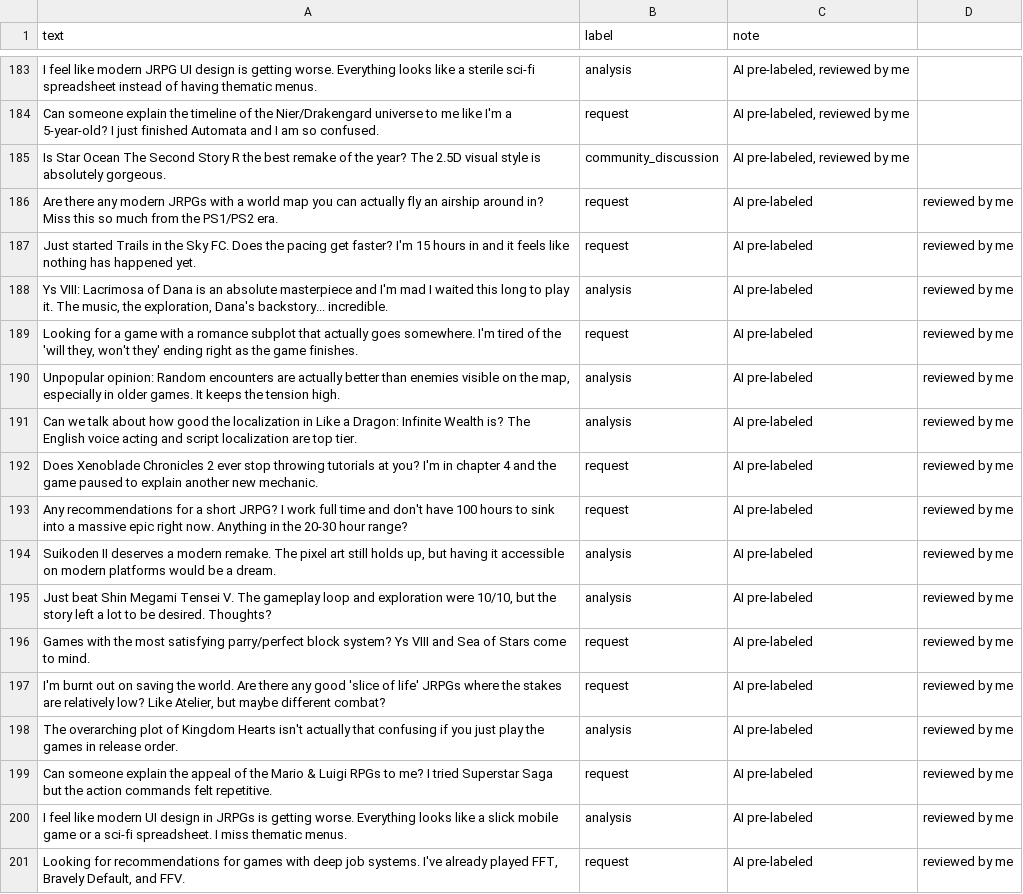
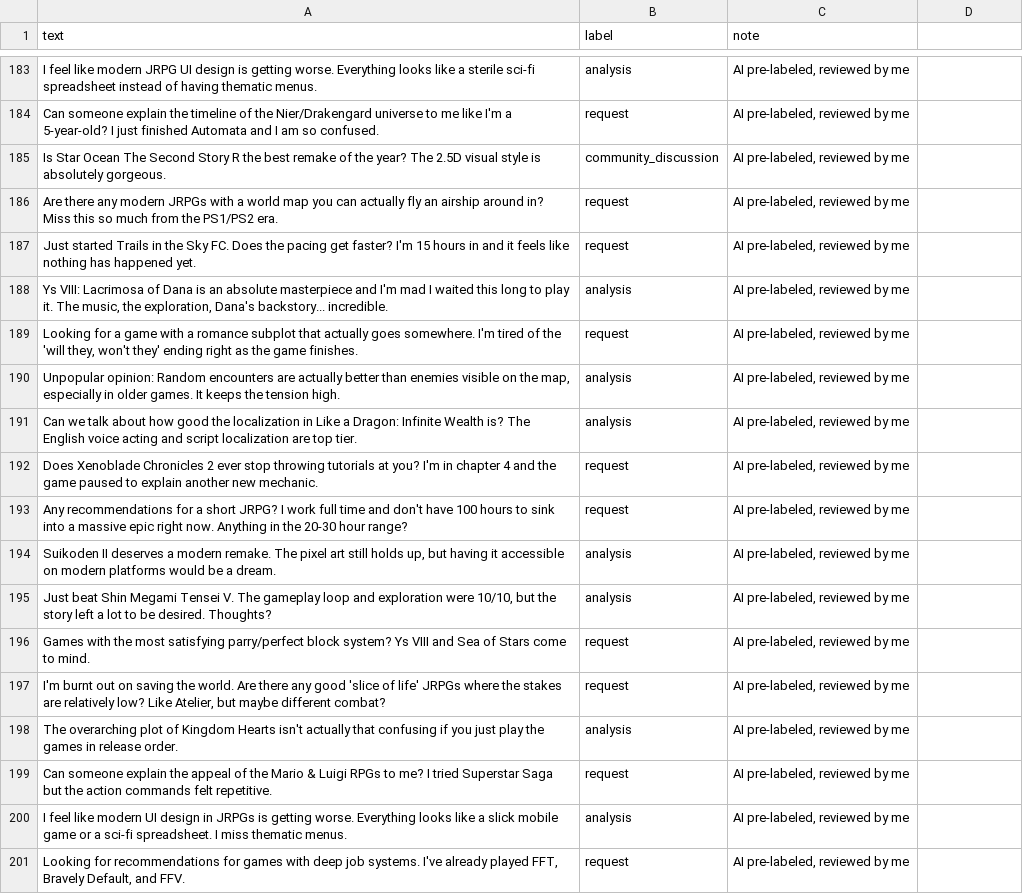
Before and after one commit to SilentRequiem/ai201-project3-takemeter-starter-v2026, a CSV file: labels.csv, drawn as a sheet; only a part is shown, gaps mark what is left out.

Commit message:
Fix CSV quoting for reviewed AI labels

```diff
--- a/labels.csv
+++ b/labels.csv
@@ -185,17 +185,17 @@ Can someone explain the timeline of the Nier/Drakengard universe to me like I'm
 Is Star Ocean The Second Story R the best remake of the year? The 2.5D visual style is absolutely gorgeous.,community_discussion,"AI pre-labeled, reviewed by me"
-Are there any modern JRPGs with a world map you can actually fly an airship around in? Miss this so much from the PS1/PS2 era.,request,AI pre-labeled, reviewed by me
-Just started Trails in the Sky FC. Does the pacing get faster? I'm 15 hours in and it feels like nothing has happened yet.,request,AI pre-labeled, reviewed by me
-"Ys VIII: Lacrimosa of Dana is an absolute masterpiece and I'm mad I waited this long to play it. The music, the exploration, Dana's backstory... incredible.",analysis,AI pre-labeled, reviewed by me
-"Looking for a game with a romance subplot that actually goes somewhere. I'm tired of the 'will they, won't they' ending right as the game finishes.",request,AI pre-labeled, reviewed by me
-"Unpopular opinion: Random encounters are actually better than enemies visible on the map, especially in older games. It keeps the tension high.",analysis,AI pre-labeled, reviewed by me
-Can we talk about how good the localization in Like a Dragon: Infinite Wealth is? The English voice acting and script localization are top tier.,analysis,AI pre-labeled, reviewed by me
-Does Xenoblade Chronicles 2 ever stop throwing tutorials at you? I'm in chapter 4 and the game paused to explain another new mechanic.,request,AI pre-labeled, reviewed by me
-Any recommendations for a short JRPG? I work full time and don't have 100 hours to sink into a massive epic right now. Anything in the 20-30 hour range?,request,AI pre-labeled, reviewed by me
-"Suikoden II deserves a modern remake. The pixel art still holds up, but having it accessible on modern platforms would be a dream.",analysis,AI pre-labeled, reviewed by me
-"Just beat Shin Megami Tensei V. The gameplay loop and exploration were 10/10, but the story left a lot to be desired. Thoughts?",analysis,AI pre-labeled, reviewed by me
-Games with the most satisfying parry/perfect block system? Ys VIII and Sea of Stars come to mind.,request,AI pre-labeled, reviewed by me
-"I'm burnt out on saving the world. Are there any good 'slice of life' JRPGs where the stakes are relatively low? Like Atelier, but maybe different combat?",request,AI pre-labeled, reviewed by me
-The overarching plot of Kingdom Hearts isn't actually that confusing if you just play the games in release order.,analysis,AI pre-labeled, reviewed by me
-Can someone explain the appeal of the Mario & Luigi RPGs to me? I tried Superstar Saga but the action commands felt repetitive.,request,AI pre-labeled, reviewed by me
-I feel like modern UI design in JRPGs is getting worse. Everything looks like a slick mobile game or a sci-fi spreadsheet. I miss thematic menus.,analysis,AI pre-labeled, reviewed by me
-"Looking for recommendations for games with deep job systems. I've already played FFT, Bravely Default, and FFV.",request,AI pre-labeled, reviewed by me
+Are there any modern JRPGs with a world map you can actually fly an airship around in? Miss this so much from the PS1/PS2 era.,request,"AI pre-labeled, reviewed by me"
+Just started Trails in the Sky FC. Does the pacing get faster? I'm 15 hours in and it feels like nothing has happened yet.,request,"AI pre-labeled, reviewed by me"
+"Ys VIII: Lacrimosa of Dana is an absolute masterpiece and I'm mad I waited this long to play it. The music, the exploration, Dana's backstory... incredible.",analysis,"AI pre-labeled, reviewed by me"
+"Looking for a game with a romance subplot that actually goes somewhere. I'm tired of the 'will they, won't they' ending right as the game finishes.",request,"AI pre-labeled, reviewed by me"
+"Unpopular opinion: Random encounters are actually better than enemies visible on the map, especially in older games. It keeps the tension high.",analysis,"AI pre-labeled, reviewed by me"
+Can we talk about how good the localization in Like a Dragon: Infinite Wealth is? The English voice acting and script localization are top tier.,analysis,"AI pre-labeled, reviewed by me"
+Does Xenoblade Chronicles 2 ever stop throwing tutorials at you? I'm in chapter 4 and the game paused to explain another new mechanic.,request,"AI pre-labeled, reviewed by me"
+Any recommendations for a short JRPG? I work full time and don't have 100 hours to sink into a massive epic right now. Anything in the 20-30 hour range?,request,"AI pre-labeled, reviewed by me"
+"Suikoden II deserves a modern remake. The pixel art still holds up, but having it accessible on modern platforms would be a dream.",analysis,"AI pre-labeled, reviewed by me"
+"Just beat Shin Megami Tensei V. The gameplay loop and exploration were 10/10, but the story left a lot to be desired. Thoughts?",analysis,"AI pre-labeled, reviewed by me"
+Games with the most satisfying parry/perfect block system? Ys VIII and Sea of Stars come to mind.,request,"AI pre-labeled, reviewed by me"
+"I'm burnt out on saving the world. Are there any good 'slice of life' JRPGs where the stakes are relatively low? Like Atelier, but maybe different combat?",request,"AI pre-labeled, reviewed by me"
+The overarching plot of Kingdom Hearts isn't actually that confusing if you just play the games in release order.,analysis,"AI pre-labeled, reviewed by me"
+Can someone explain the appeal of the Mario & Luigi RPGs to me? I tried Superstar Saga but the action commands felt repetitive.,request,"AI pre-labeled, reviewed by me"
+I feel like modern UI design in JRPGs is getting worse. Everything looks like a slick mobile game or a sci-fi spreadsheet. I miss thematic menus.,analysis,"AI pre-labeled, reviewed by me"
+"Looking for recommendations for games with deep job systems. I've already played FFT, Bravely Default, and FFV.",request,"AI pre-labeled, reviewed by me"
```
